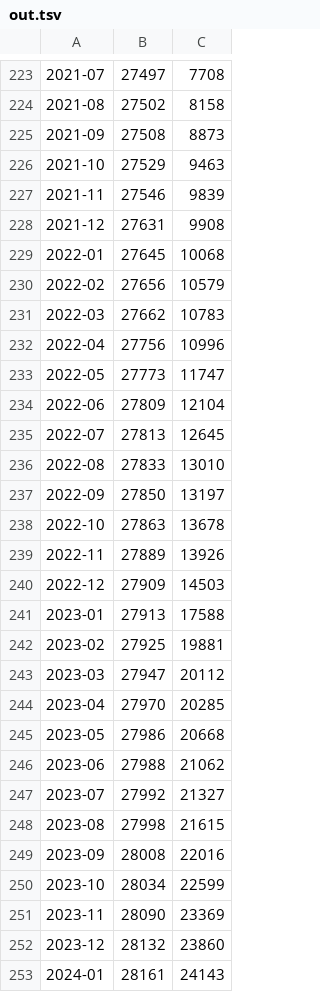
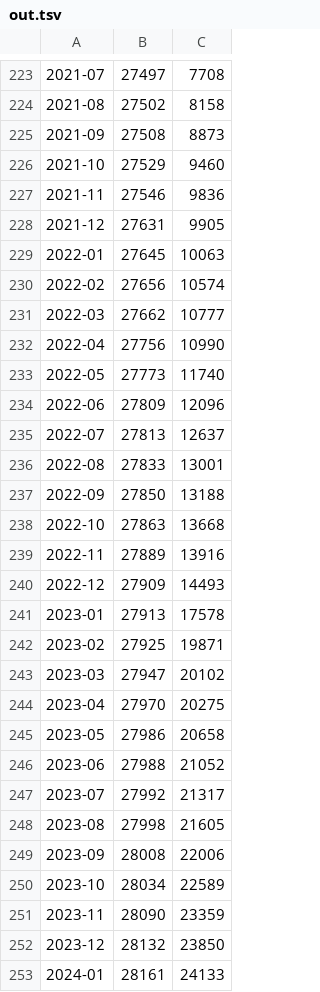
Before and after one commit to mi2ebi/dictionary-counter, a TSV file: out.tsv, drawn as a sheet; only a part is shown, gaps mark what is left out; the diff covers the shown part only.

```diff
--- a/out.tsv
+++ b/out.tsv
@@ -225,29 +225,29 @@
 2021-09	27508	8873
-2021-10	27529	9463
-2021-11	27546	9839
-2021-12	27631	9908
-2022-01	27645	10068
-2022-02	27656	10579
-2022-03	27662	10783
-2022-04	27756	10996
-2022-05	27773	11747
-2022-06	27809	12104
-2022-07	27813	12645
-2022-08	27833	13010
-2022-09	27850	13197
-2022-10	27863	13678
-2022-11	27889	13926
-2022-12	27909	14503
-2023-01	27913	17588
-2023-02	27925	19881
-2023-03	27947	20112
-2023-04	27970	20285
-2023-05	27986	20668
-2023-06	27988	21062
-2023-07	27992	21327
-2023-08	27998	21615
-2023-09	28008	22016
-2023-10	28034	22599
-2023-11	28090	23369
-2023-12	28132	23860
-2024-01	28161	24143
+2021-10	27529	9460
+2021-11	27546	9836
+2021-12	27631	9905
+2022-01	27645	10063
+2022-02	27656	10574
+2022-03	27662	10777
+2022-04	27756	10990
+2022-05	27773	11740
+2022-06	27809	12096
+2022-07	27813	12637
+2022-08	27833	13001
+2022-09	27850	13188
+2022-10	27863	13668
+2022-11	27889	13916
+2022-12	27909	14493
+2023-01	27913	17578
+2023-02	27925	19871
+2023-03	27947	20102
+2023-04	27970	20275
+2023-05	27986	20658
+2023-06	27988	21052
+2023-07	27992	21317
+2023-08	27998	21605
+2023-09	28008	22006
+2023-10	28034	22589
+2023-11	28090	23359
+2023-12	28132	23850
+2024-01	28161	24133
```
Also changed, not shown: 4 edited cells elsewhere in this file, 4 other files.
